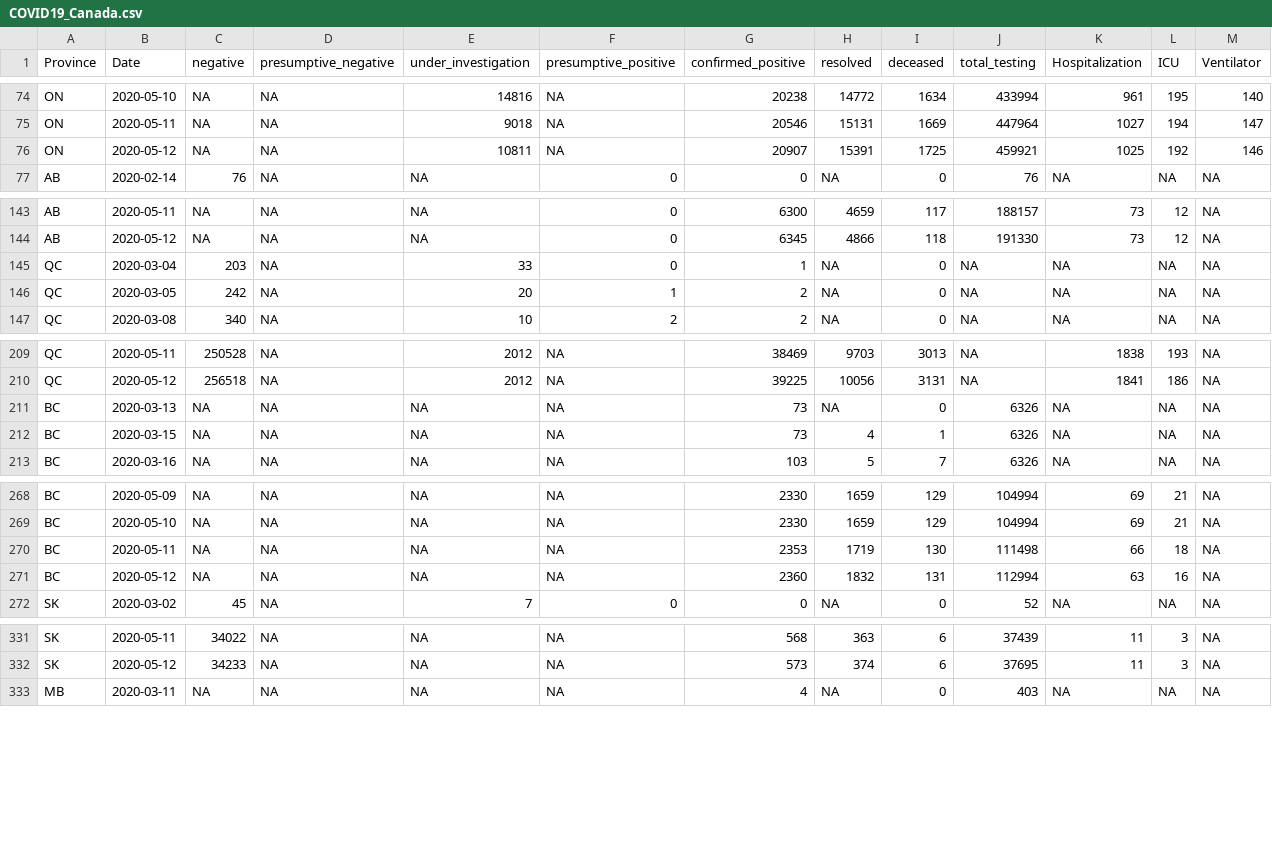
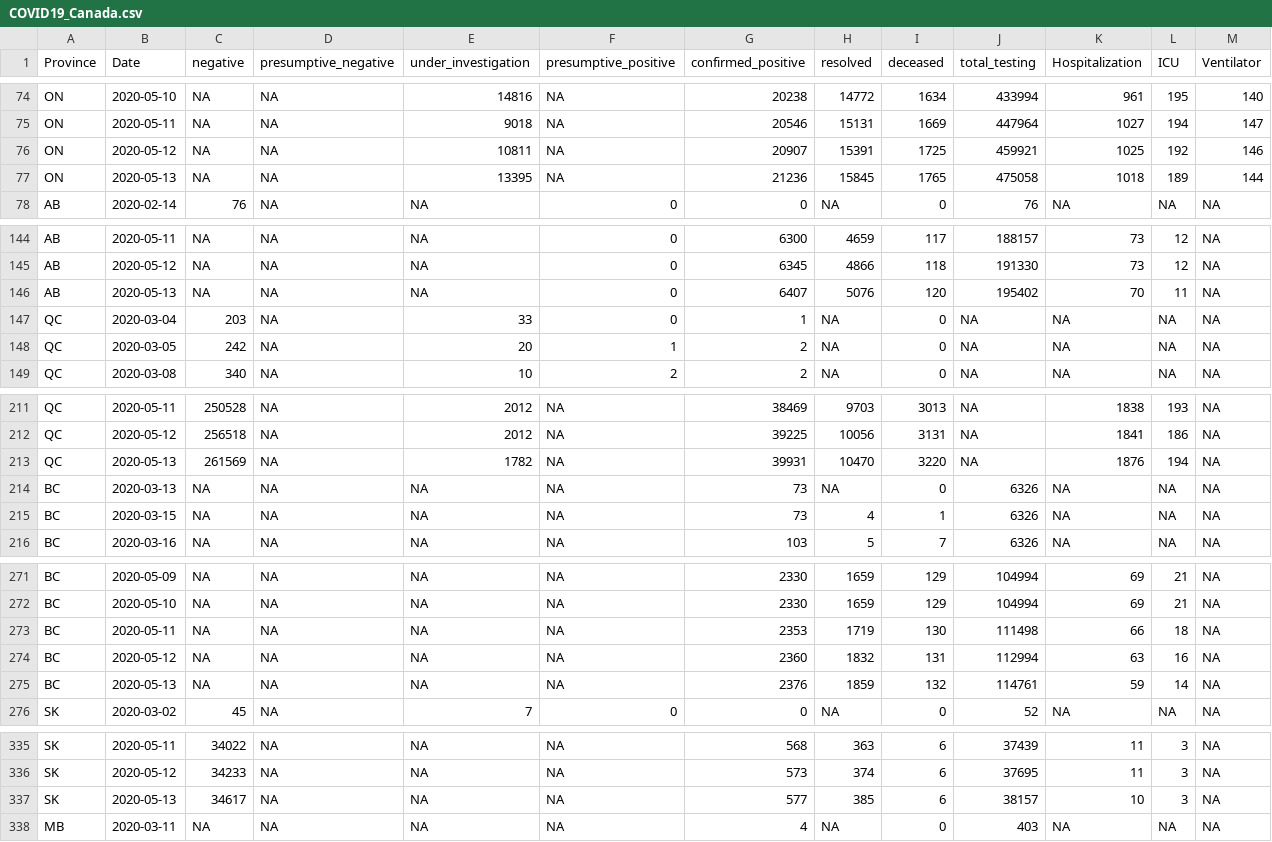
Before and after one commit to wzmli/COVID19-Canada, a CSV file: COVID19_Canada.csv, drawn as a sheet; only a part is shown, gaps mark what is left out; rows hold the shown columns only; the diff covers the shown part only; the diff names each change by its address in the sheet, - before the commit and + after, or states it on an @@ line.

```diff
--- a/COVID19_Canada.csv
+++ b/COVID19_Canada.csv
+row 77: ON | 2020-05-13 | NA | NA | 13395 | NA | 21236 | 15845 | 1765 | 475058 | 1018 | 189 | 144
+row 146: AB | 2020-05-13 | NA | NA | NA | 0 | 6407 | 5076 | 120 | 195402 | 70 | 11 | NA
+row 213: QC | 2020-05-13 | 261569 | NA | 1782 | NA | 39931 | 10470 | 3220 | NA | 1876 | 194 | NA
+row 275: BC | 2020-05-13 | NA | NA | NA | NA | 2376 | 1859 | 132 | 114761 | 59 | 14 | NA
+row 337: SK | 2020-05-13 | 34617 | NA | NA | NA | 577 | 385 | 6 | 38157 | 10 | 3 | NA
```
Also changed, not shown: 8 added rows elsewhere in this file, git_push/clean.Rout.csv, 5 other files.
